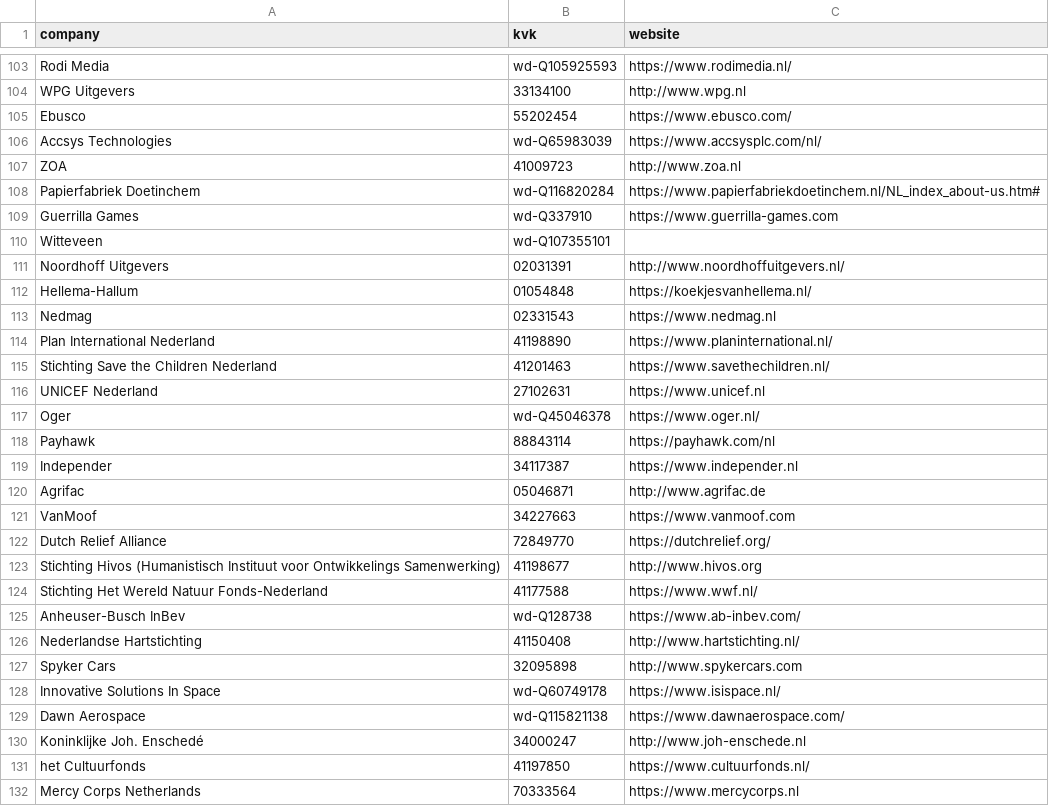
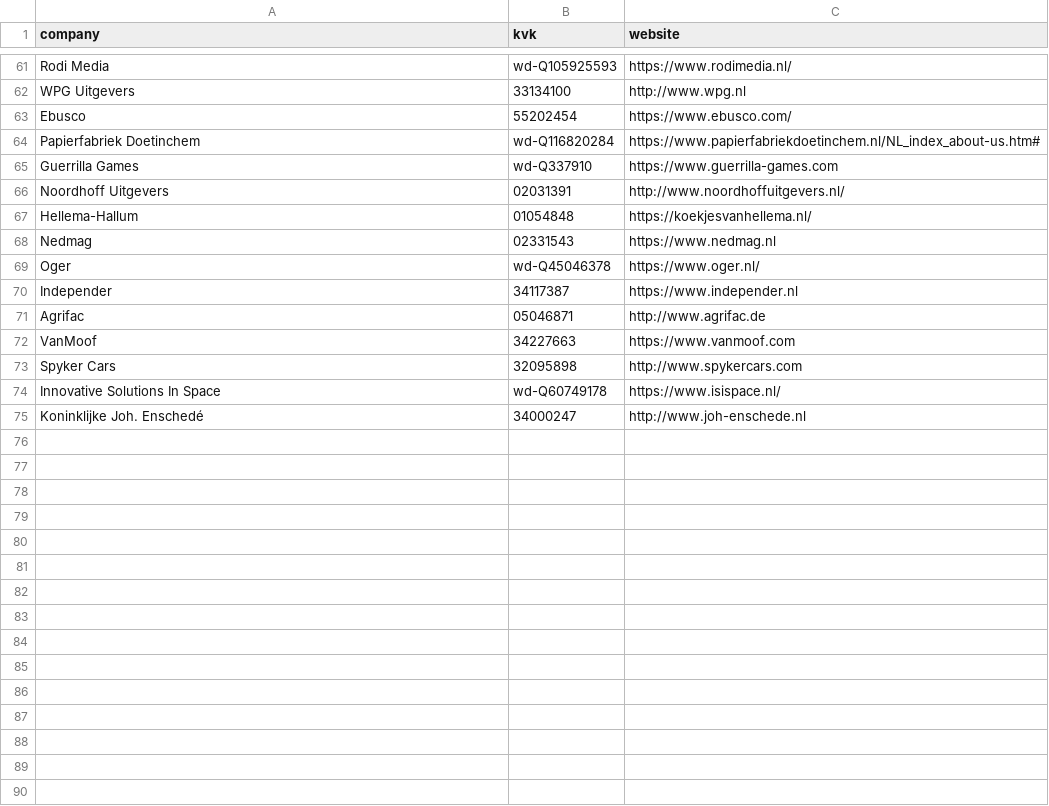
Before and after one commit to ankitasondhiya/cbs-knowledge-graph-pipeline, a CSV file: companies/target_accounts.csv, drawn as a sheet; only a part is shown, gaps mark what is left out; the diff covers the shown part only; the diff names each change by its address in the sheet, - before the commit and + after, or states it on an @@ line.

```diff
--- a/companies/target_accounts.csv
+++ b/companies/target_accounts.csv
-row 106: Accsys Technologies | wd-Q65983039 | https://www.accsysplc.com/nl/
-row 107: ZOA | 41009723 | http://www.zoa.nl
-row 110: Witteveen | wd-Q107355101
-row 114: Plan International Nederland | 41198890 | https://www.planinternational.nl/
-row 115: Stichting Save the Children Nederland | 41201463 | https://www.savethechildren.nl/
-row 116: UNICEF Nederland | 27102631 | https://www.unicef.nl
-row 118: Payhawk | 88843114 | https://payhawk.com/nl
-row 122: Dutch Relief Alliance | 72849770 | https://dutchrelief.org/
-row 123: Stichting Hivos (Humanistisch Instituut voor Ontwikkelings Samenwerking) | 41198677 | http://www.hivos.org
-row 124: Stichting Het Wereld Natuur Fonds-Nederland | 41177588 | https://www.wwf.nl/
-row 125: Anheuser-Busch InBev | wd-Q128738 | https://www.ab-inbev.com/
-row 126: Nederlandse Hartstichting | 41150408 | http://www.hartstichting.nl/
-row 129: Dawn Aerospace | wd-Q115821138 | https://www.dawnaerospace.com/
-row 131: het Cultuurfonds | 41197850 | https://www.cultuurfonds.nl/
-row 132: Mercy Corps Netherlands | 70333564 | https://www.mercycorps.nl
```
Also changed, not shown: 45 removed rows elsewhere in this file, 1 other file.
